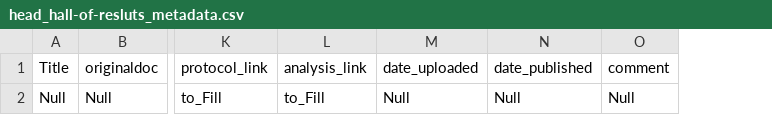
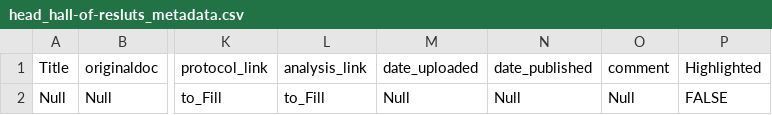
Before and after one commit to smartfigures-dar/Rbased_prototype, a CSV file: static/hall-of-results_data/head_hall-of-resluts_metadata.csv, drawn as a sheet; only a part is shown, gaps mark what is left out; the diff names each change by its address in the sheet, - before the commit and + after, or states it on an @@ line.

Commit message:
changing thumbnail for highlighted images

```diff
--- a/static/hall-of-results_data/head_hall-of-resluts_metadata.csv
+++ b/static/hall-of-results_data/head_hall-of-resluts_metadata.csv
+column P (Highlighted), row 2: FALSE
```
Also changed, not shown: 1 other file.
